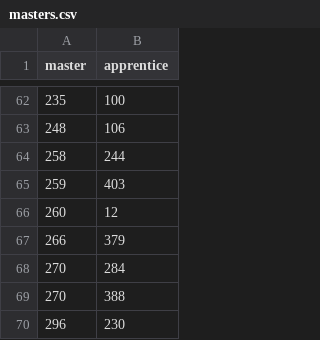
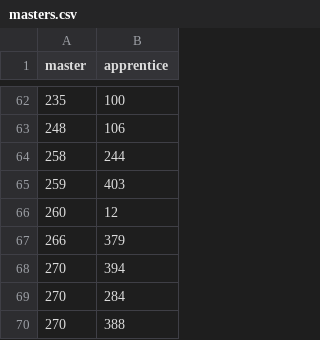
Before and after one commit to diegochagas/saint-seiya-api, a CSV file: public/data/masters.csv, drawn as a sheet; only a part is shown, gaps mark what is left out; the shorter side is filled out with more unchanged rows; the diff names each change by its address in the sheet, - before the commit and + after, or states it on an @@ line.

```diff
--- a/public/data/masters.csv
+++ b/public/data/masters.csv
+row 68: 270 | 394
```
Also changed, not shown: public/data/attacks.csv, public/data/debuts.csv, 5 other files.
